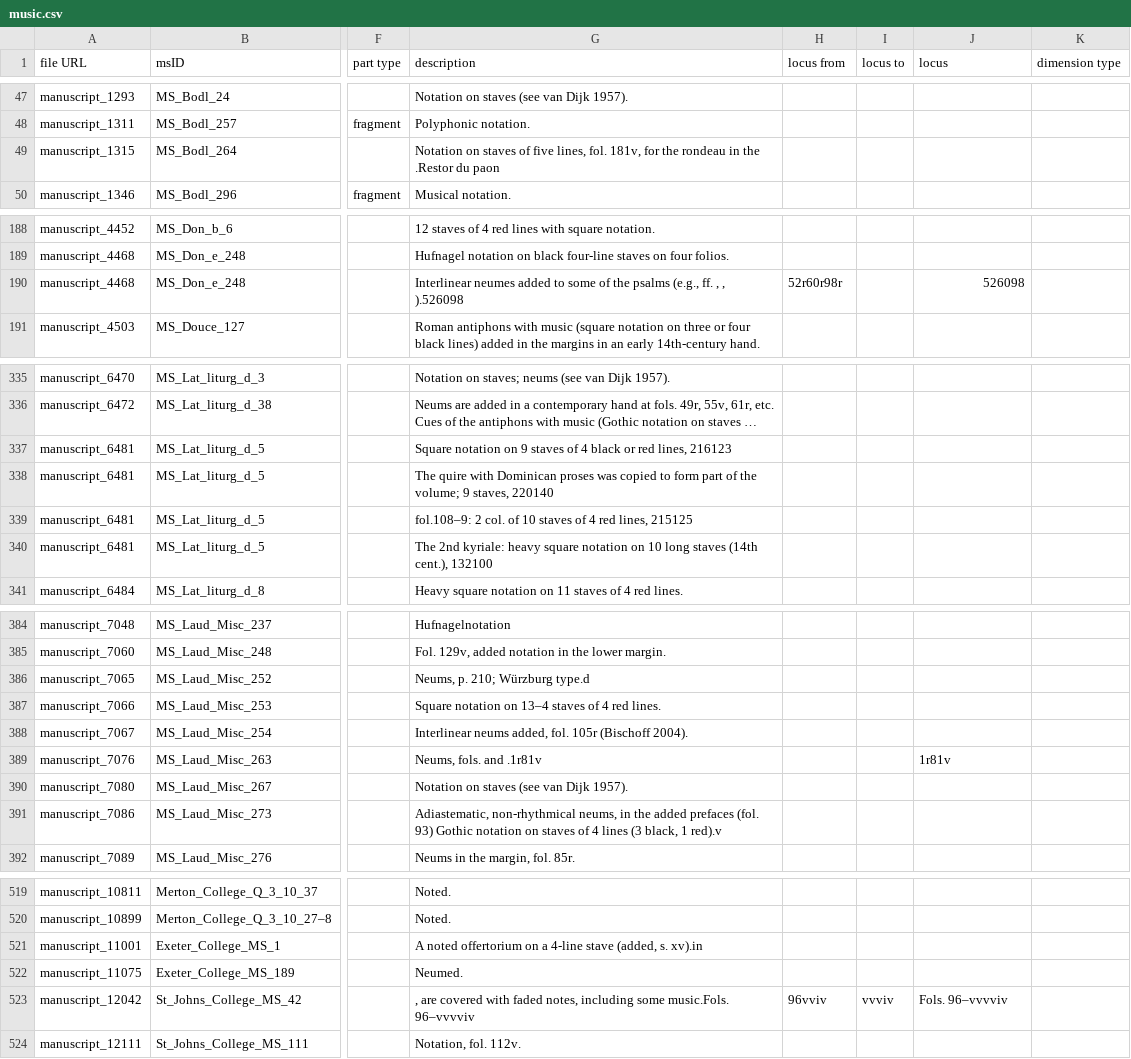
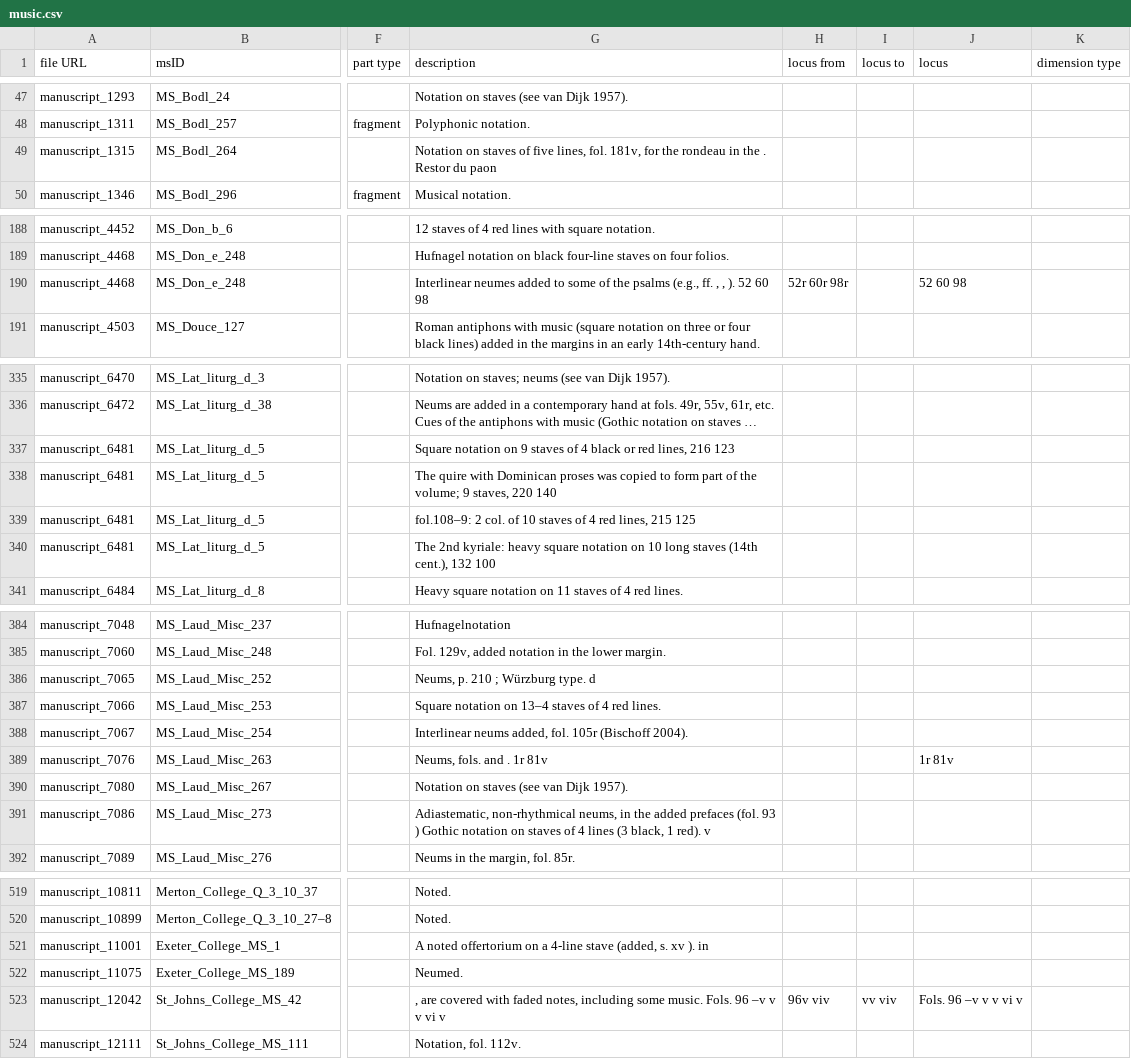
Before and after one commit to dowsmiller/cambridge-mss-tabular-data, a CSV file: sdm_code/output/music.csv, drawn as a sheet; only a part is shown, gaps mark what is left out; long unchanged cells end in …; the diff covers the shown part only; the diff names each change by its address in the sheet, - before the commit and + after, or states it on an @@ line.

```diff
--- a/sdm_code/output/music.csv
+++ b/sdm_code/output/music.csv
-G49 (description): …in the .Restor du paon
+G49 (description): …in the . Restor du paon
-G190 (description): …, , ).526098
+G190 (description): …, , ). 52 60 98
-H190 (locus from): 52r60r98r
+H190 (locus from): 52r 60r 98r
-J190 (locus): 526098
+J190 (locus): 52 60 98
-G337 (description): …red lines, 216123
+G337 (description): …red lines, 216 123
-G338 (description): …9 staves, 220140
+G338 (description): …9 staves, 220 140
-G339 (description): …red lines, 215125
+G339 (description): …red lines, 215 125
-G340 (description): …(14th cent.), 132100
+G340 (description): …(14th cent.), 132 100
-G386 (description): Neums, p. 210; Würzburg type.d
+G386 (description): Neums, p. 210 ; Würzburg type. d
-G389 (description): Neums, fols. and .1r81v
+G389 (description): Neums, fols. and . 1r 81v
-J389 (locus): 1r81v
+J389 (locus): 1r 81v
-G391 (description): …prefaces (fol. 93) Gothic notation on staves of 4 lines (3 black, 1 red).v
+G391 (description): …prefaces (fol. 93 ) Gothic notation on staves of 4 lines (3 black, 1 red). v
-G521 (description): …(added, s. xv).in
+G521 (description): …(added, s. xv ). in
-G523 (description): …including some music.Fols. 96–vvvviv
+G523 (description): …including some music. Fols. 96 –v v v vi v
-H523 (locus from): 96vviv
+H523 (locus from): 96v viv
-I523 (locus to): vvviv
+I523 (locus to): vv viv
-J523 (locus): Fols. 96–vvvviv
+J523 (locus): Fols. 96 –v v v vi v
```
Also changed, not shown: 18 edited cells elsewhere in this file, sdm_code/config/decoration.csv, sdm_code/config/overview.csv, 4 other files.
